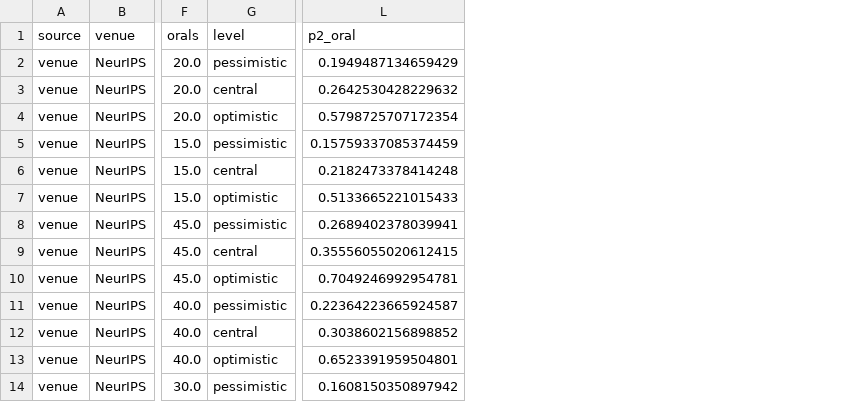
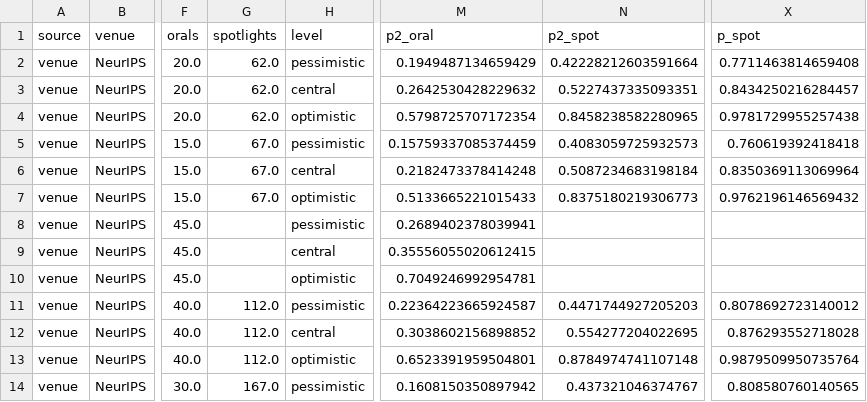
Before and after one commit to RylanSchaeffer/Scaling-Laws-of-ML-Conference-Peer-Review, a CSV file: results/best_paper.csv, drawn as a sheet; only a part is shown, gaps mark what is left out; the diff names each change by its address in the sheet, - before the commit and + after, or states it on an @@ line.

```diff
--- a/results/best_paper.csv
+++ b/results/best_paper.csv
+column G (spotlights), rows 2-14: 62.0 | 62.0 | 62.0 | 67.0 | 67.0 | 67.0 |  |  |  | 112.0 | 112.0 | 112.0 | 167.0
+column N (p2_spot), rows 2-14: 0.42228212603591664 | 0.5227437335093351 | 0.8458238582280965 | 0.4083059725932573 | 0.5087234683198184 | 0.8375180219306773 |  |  |  | 0.4471744927205203 | 0.554277204022695 | 0.8784974741107148 | 0.437321046374767
+column X (p_spot), rows 2-14: 0.7711463814659408 | 0.8434250216284457 | 0.9781729955257438 | 0.760619392418418 | 0.8350369113069964 | 0.9762196146569432 |  |  |  | 0.8078692723140012 | 0.876293552718028 | 0.9879509950735764 | 0.808580760140565
```
Also changed, not shown: results/best_paper_robustness.csv, 19 other files.
